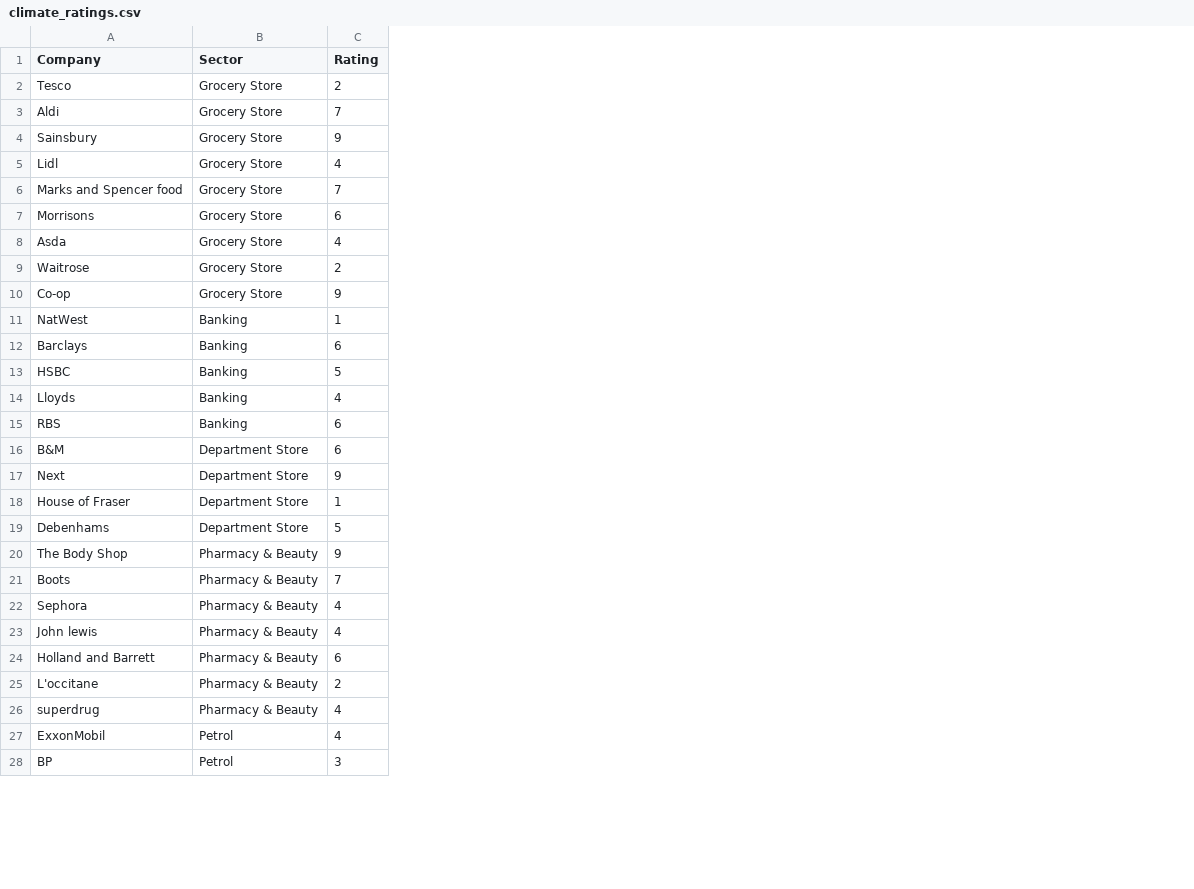
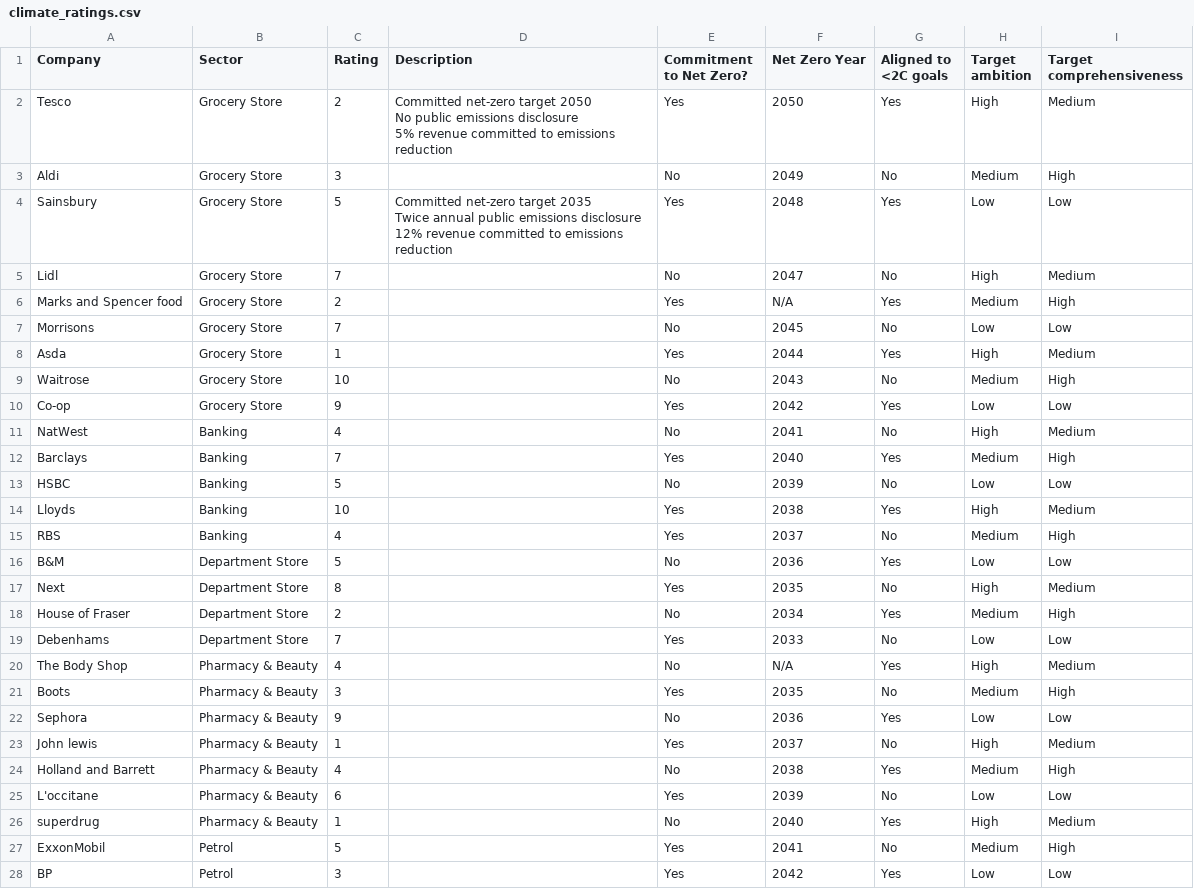
Before and after one commit to dawidl022/acclimate-app, a CSV file: db/data/climate_ratings.csv, drawn as a sheet; only a part is shown; ↵ is a line break in a cell; the diff covers the shown part only; the diff names each change by its address in the sheet, - before the commit and + after, or states it on an @@ line.

Commit message:
Add description to map overlays

```diff
--- a/db/data/climate_ratings.csv
+++ b/db/data/climate_ratings.csv
+column D (Description), rows 2-4: Committed net-zero target 2050 ↵ No public emissions disclosure ↵ 5% revenue committed to emissions reduction |  | Committed net-zero target 2035 ↵ Twice annual public emissions disclosure ↵ 12% revenue committed to emissions reduction
+column E (Commitment to Net Zero?), rows 2-28: Yes | No | Yes | No | Yes | No | Yes | No | Yes | No | Yes | No | Yes | Yes | No | Yes | No | Yes | No | Yes | No | Yes | No | Yes | No | Yes | Yes
+column F (Net Zero Year), rows 2-28: 2050 | 2049 | 2048 | 2047 | N/A | 2045 | 2044 | 2043 | 2042 | 2041 | 2040 | 2039 | 2038 | 2037 | 2036 | 2035 | 2034 | 2033 | N/A | 2035 | 2036 | 2037 | 2038 | 2039 | 2040 | 2041 | 2042
+column G (Aligned to <2C goals), rows 2-28: Yes | No | Yes | No | Yes | No | Yes | No | Yes | No | Yes | No | Yes | No | Yes | No | Yes | No | Yes | No | Yes | No | Yes | No | Yes | No | Yes
+column H (Target ambition), rows 2-28: High | Medium | Low | High | Medium | Low | High | Medium | Low | High | Medium | Low | High | Medium | Low | High | Medium | Low | High | Medium | Low | High | Medium | Low | High | Medium | Low
+column I (Target comprehensiveness), rows 2-28: Medium | High | Low | Medium | High | Low | Medium | High | Low | Medium | High | Low | Medium | High | Low | Medium | High | Low | Medium | High | Low | Medium | High | Low | Medium | High | Low
-C3 (Rating): 7
+C3 (Rating): 3
-C4 (Rating): 9
+C4 (Rating): 5
-C5 (Rating): 4
+C5 (Rating): 7
-C6 (Rating): 7
+C6 (Rating): 2
-C7 (Rating): 6
+C7 (Rating): 7
-C8 (Rating): 4
+C8 (Rating): 1
-C9 (Rating): 2
+C9 (Rating): 10
-C11 (Rating): 1
+C11 (Rating): 4
-C12 (Rating): 6
+C12 (Rating): 7
-C14 (Rating): 4
+C14 (Rating): 10
-C15 (Rating): 6
+C15 (Rating): 4
-C16 (Rating): 6
+C16 (Rating): 5
-C17 (Rating): 9
+C17 (Rating): 8
-C18 (Rating): 1
+C18 (Rating): 2
-C19 (Rating): 5
+C19 (Rating): 7
-C20 (Rating): 9
+C20 (Rating): 4
-C21 (Rating): 7
+C21 (Rating): 3
-C22 (Rating): 4
+C22 (Rating): 9
-C23 (Rating): 4
+C23 (Rating): 1
-C24 (Rating): 6
+C24 (Rating): 4
-C25 (Rating): 2
+C25 (Rating): 6
-C26 (Rating): 4
+C26 (Rating): 1
-C27 (Rating): 4
+C27 (Rating): 5
```
Also changed, not shown: 35 edited cells elsewhere in this file, 6 other files.
